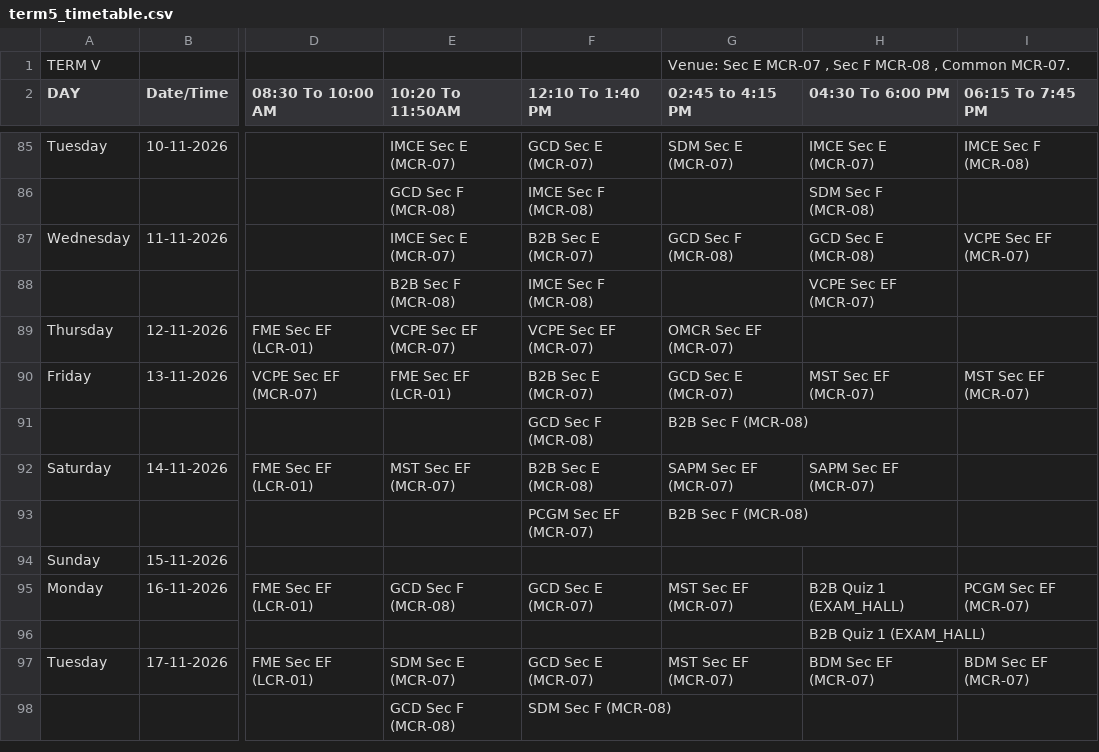
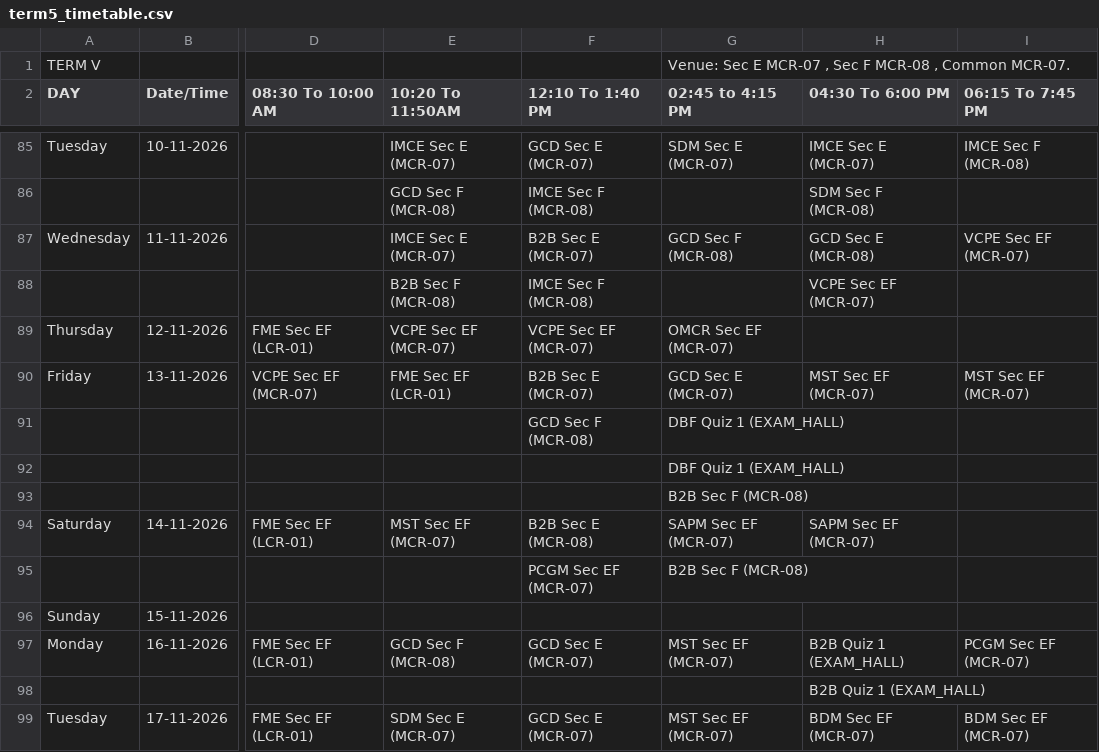
Before and after one commit to Acethelast78/studentdash, a CSV file: term5_timetable.csv, drawn as a sheet; only a part is shown, gaps mark what is left out; the shorter side is filled out with more unchanged rows; rows hold the shown columns only; the diff names each change by its address in the sheet, - before the commit and + after, or states it on an @@ line.

```diff
--- a/term5_timetable.csv
+++ b/term5_timetable.csv
-G91 (02:45 to 4:15 PM): B2B Sec F (MCR-08)
+G91 (02:45 to 4:15 PM): DBF Quiz 1 (EXAM_HALL)
+row 92:  |  |  |  |  | DBF Quiz 1 (EXAM_HALL)
+row 93:  |  |  |  |  | B2B Sec F (MCR-08)
```
Also changed, not shown: 2 other files.
